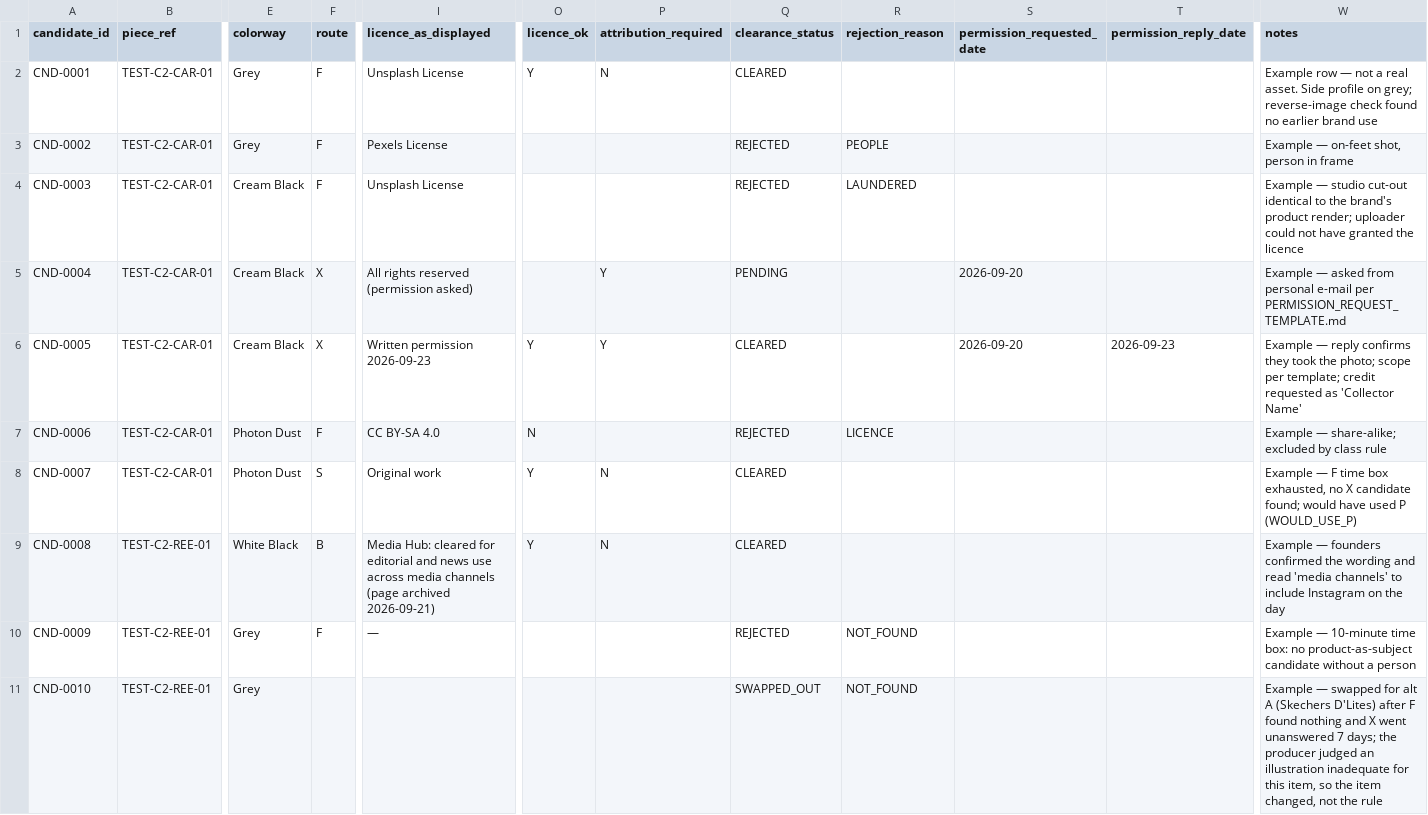
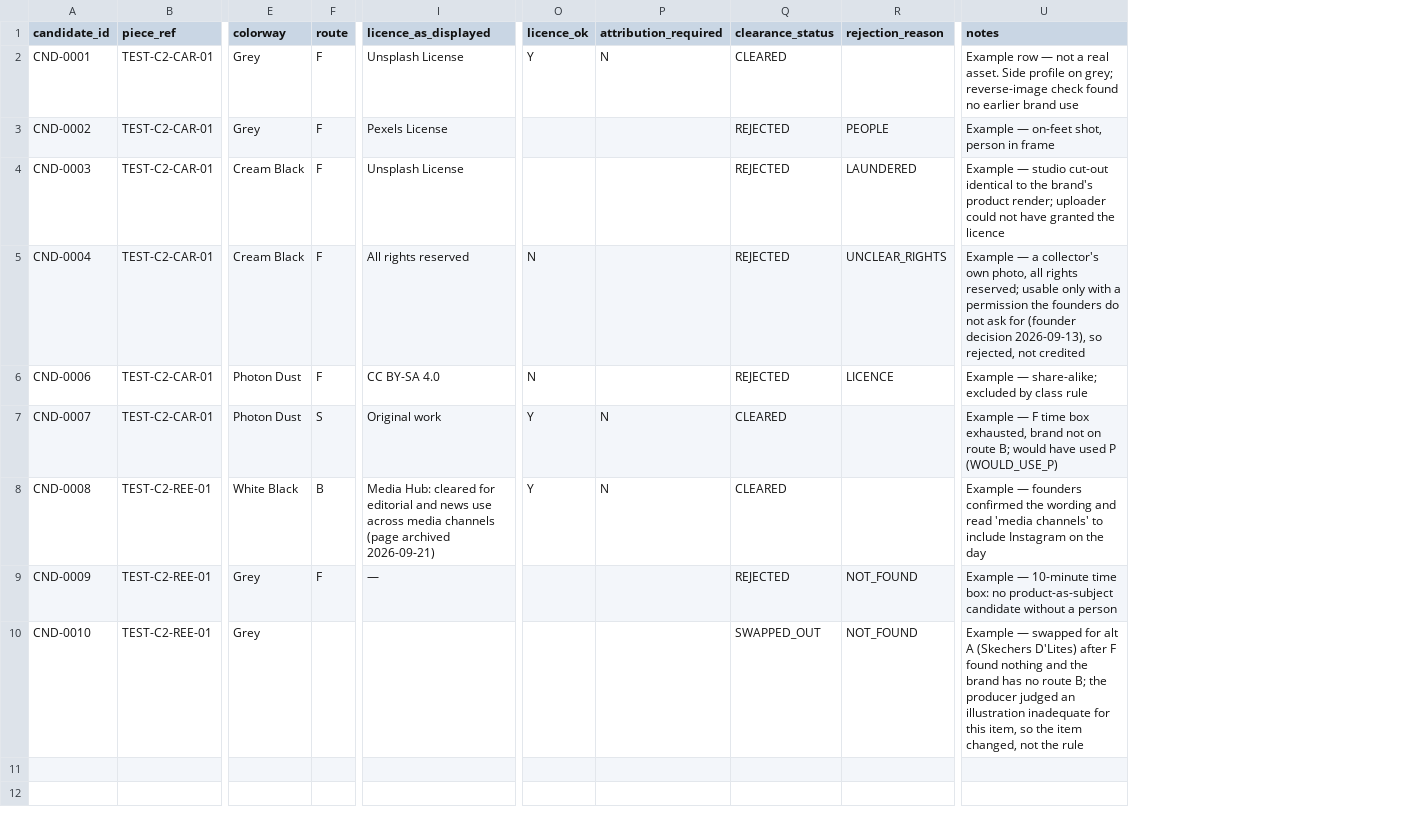
Before and after one commit to sari-wasim-media/instagram-media-business, a CSV file: production/assets/c2_stress_test/candidates_log_EXAMPLE.csv, drawn as a sheet; only a part is shown, gaps mark what is left out; removed rows and columns are numbered as before the commit, all else as after; rows hold the shown columns only; the diff names each change by its address in the sheet, - before the commit and + after, or states it on an @@ line.

```diff
--- a/production/assets/c2_stress_test/candidates_log_EXAMPLE.csv
+++ b/production/assets/c2_stress_test/candidates_log_EXAMPLE.csv
-column S (permission_requested_date), row 5: 2026-09-20
-column T (permission_reply_date), empty
-F5 (route): X
+F5 (route): F
-I5 (licence_as_displayed): All rights reserved (permission asked)
+I5 (licence_as_displayed): All rights reserved
-O5 (licence_ok): (empty)
+O5 (licence_ok): N
-P5 (attribution_required): Y
+P5 (attribution_required): (empty)
-Q5 (clearance_status): PENDING
+Q5 (clearance_status): REJECTED
-R5 (rejection_reason): (empty)
+R5 (rejection_reason): UNCLEAR_RIGHTS
-U5 (notes): Example — asked from personal e-mail per PERMISSION_REQUEST_TEMPLATE.md
+U5 (notes): Example — a collector's own photo, all rights reserved; usable only with a permission the founders do not ask for (founder decision 2026-09-13), so rejected, not credited
-row 6: CND-0005 | TEST-C2-CAR-01 | Cream Black | X | Written permission 2026-09-23 | Y | Y | CLEARED |  | 2026-09-20 | 2026-09-23 | Example — reply confirms they took the photo; scope per template; credit requested as 'Collector Name'
-U7 (notes): …box exhausted, no X candidate found; would have…
+U7 (notes): …box exhausted, brand not on route B; would have…
-U10 (notes): …nothing and X went unanswered 7 days; the producer…
+U10 (notes): …nothing and the brand has no route B; the producer…
```
Also changed, not shown: production/assets/c2_stress_test/candidates_log.csv, production/assets/c2_stress_test/timing_log_EXAMPLE.csv, 20 other files.
